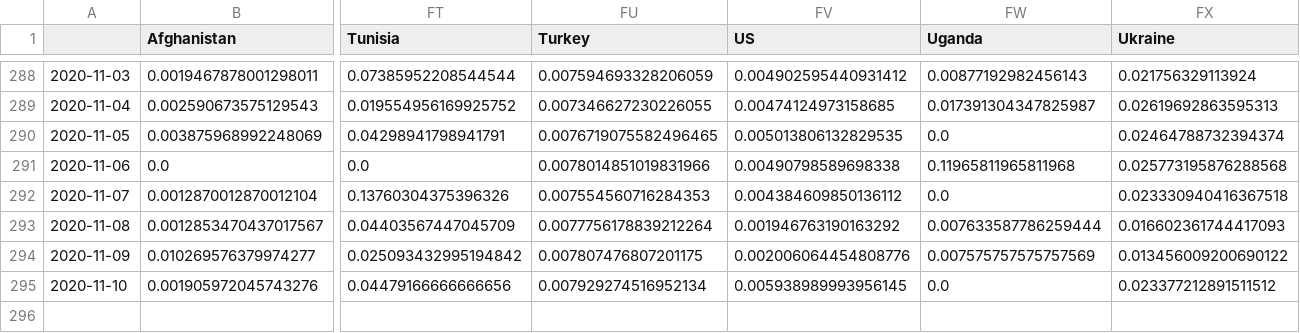
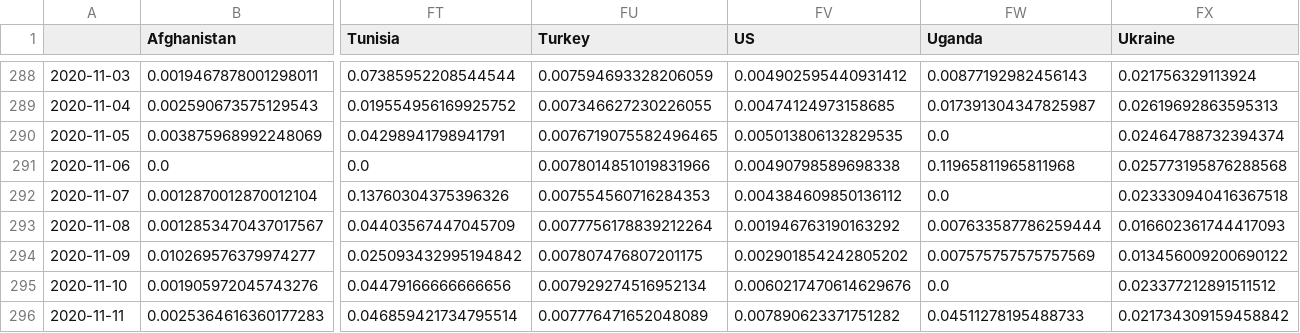
Before and after one commit to BrianLDev/Covid19_Analytics, a CSV file: Datasets/JH/jh_hist_countries_deaths_pct.csv, drawn as a sheet; only a part is shown, gaps mark what is left out; rows hold the shown columns only; the diff names each change by its address in the sheet, - before the commit and + after, or states it on an @@ line.

```diff
--- a/Datasets/JH/jh_hist_countries_deaths_pct.csv
+++ b/Datasets/JH/jh_hist_countries_deaths_pct.csv
-FV294 (US): 0.002006064454808776
+FV294 (US): 0.002901854242805202
-FV295 (US): 0.005938989993956145
+FV295 (US): 0.0060217470614629676
+row 296: 2020-11-11 | 0.0025364616360177283 | 0.046859421734795514 | 0.007776471652048089 | 0.007890623371751282 | 0.04511278195488733 | 0.021734309159458842
```
Also changed, not shown: Datasets/JH/jh_hist_countries_cases_pct.csv, Datasets/JH/jh_hist_countries_cases_pct_ewma.csv, 22 other files.
